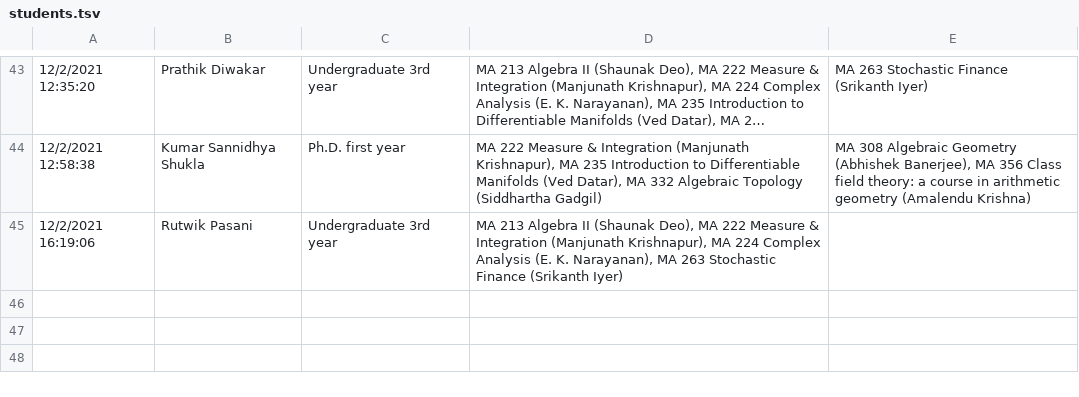
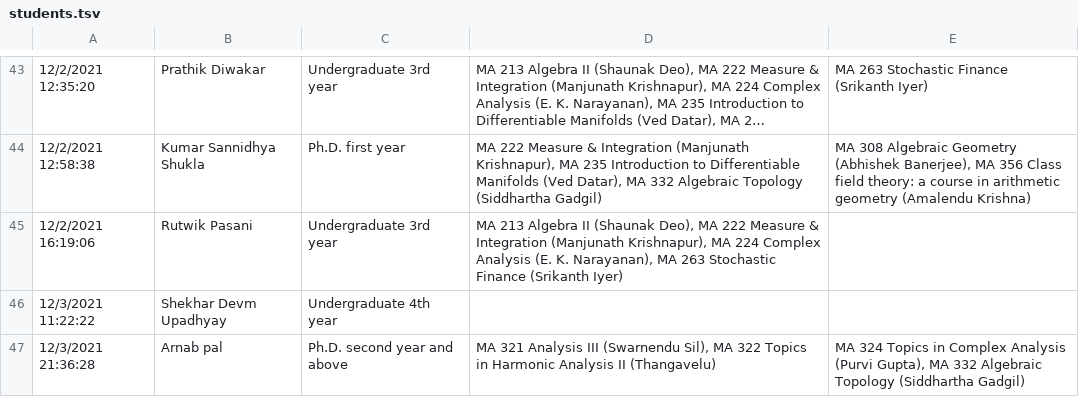
Before and after one commit to siddhartha-gadgil/CourseSchedule, a TSV file: data/jan2022/students.tsv, drawn as a sheet; only a part is shown, gaps mark what is left out; long unchanged cells end in …; the diff names each change by its address in the sheet, - before the commit and + after, or states it on an @@ line.

Commit message:
final student data; schedule

```diff
--- a/data/jan2022/students.tsv
+++ b/data/jan2022/students.tsv
+row 46: 12/3/2021 11:22:22 | Shekhar Devm Upadhyay | Undergraduate 4th year
+row 47: 12/3/2021 21:36:28 | Arnab pal | Ph.D. second year and above | MA 321 Analysis III (Swarnendu Sil), MA 322 Topics in Harmonic Analysis II (Thangavelu) | MA 324 Topics in Complex Analysis (Purvi Gupta), MA 332 Algebraic Topology (Siddhartha Gadgil)
```
Also changed, not shown: 1 other file.
